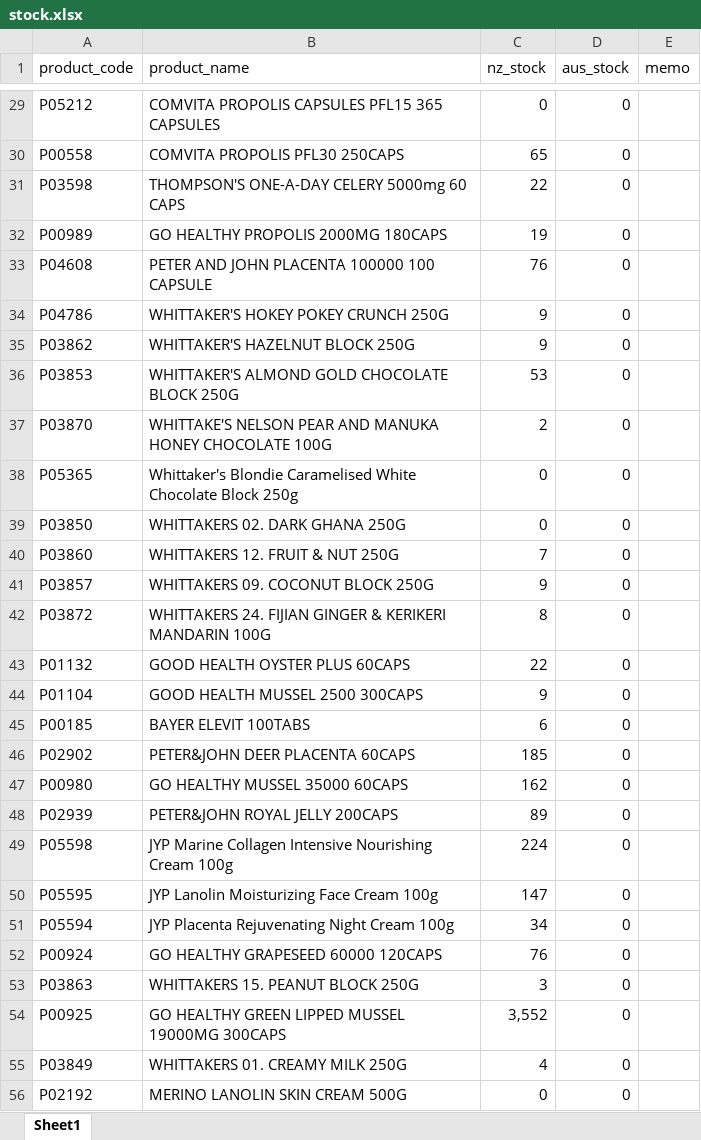
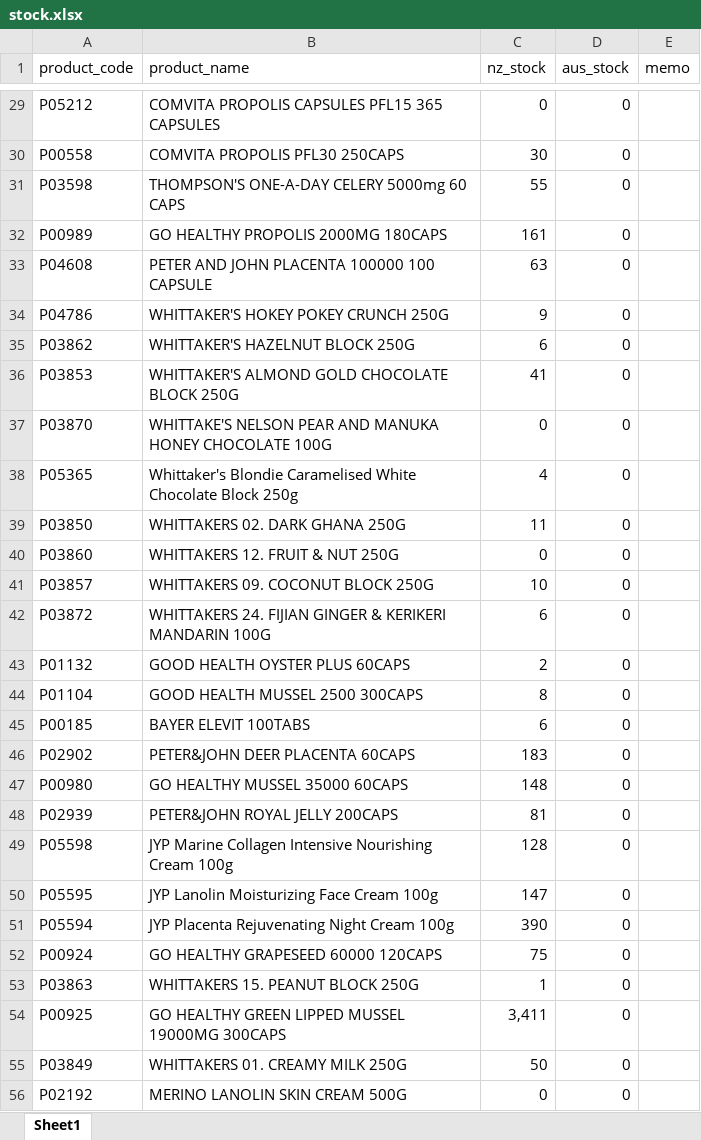
Before and after one commit to NZSopa/orderdhash, an Excel workbook: app/Ref/stock.xlsx, sheet Sheet1, drawn as a sheet; only a part is shown, gaps mark what is left out; values as stored, in another font and other column widths than the file's, no borders; conditional formats not drawn; the diff covers the shown part only; the diff names each change by its address in the sheet, - before the commit and + after, or states it on an @@ line.

```diff
--- a/app/Ref/stock.xlsx (sheet Sheet1)
+++ b/app/Ref/stock.xlsx (sheet Sheet1)
-C30 (nz_stock): 65
+C30 (nz_stock): 30
-C31 (nz_stock): 22
+C31 (nz_stock): 55
-C32 (nz_stock): 19
+C32 (nz_stock): 161
-C33 (nz_stock): 76
+C33 (nz_stock): 63
-C35 (nz_stock): 9
+C35 (nz_stock): 6
-C36 (nz_stock): 53
+C36 (nz_stock): 41
-C37 (nz_stock): 2
+C37 (nz_stock): 0
-C38 (nz_stock): 0
+C38 (nz_stock): 4
-C39 (nz_stock): 0
+C39 (nz_stock): 11
-C40 (nz_stock): 7
+C40 (nz_stock): 0
-C41 (nz_stock): 9
+C41 (nz_stock): 10
-C42 (nz_stock): 8
+C42 (nz_stock): 6
-C43 (nz_stock): 22
+C43 (nz_stock): 2
-C44 (nz_stock): 9
+C44 (nz_stock): 8
-C46 (nz_stock): 185
+C46 (nz_stock): 183
-C47 (nz_stock): 162
+C47 (nz_stock): 148
-C48 (nz_stock): 89
+C48 (nz_stock): 81
-C49 (nz_stock): 224
+C49 (nz_stock): 128
-C51 (nz_stock): 34
+C51 (nz_stock): 390
-C52 (nz_stock): 76
+C52 (nz_stock): 75
-C53 (nz_stock): 3
+C53 (nz_stock): 1
-C54 (nz_stock): 3,552
+C54 (nz_stock): 3,411
-C55 (nz_stock): 4
+C55 (nz_stock): 50
```
Also changed, not shown: 318 edited cells elsewhere in this sheet, 13 other files.
